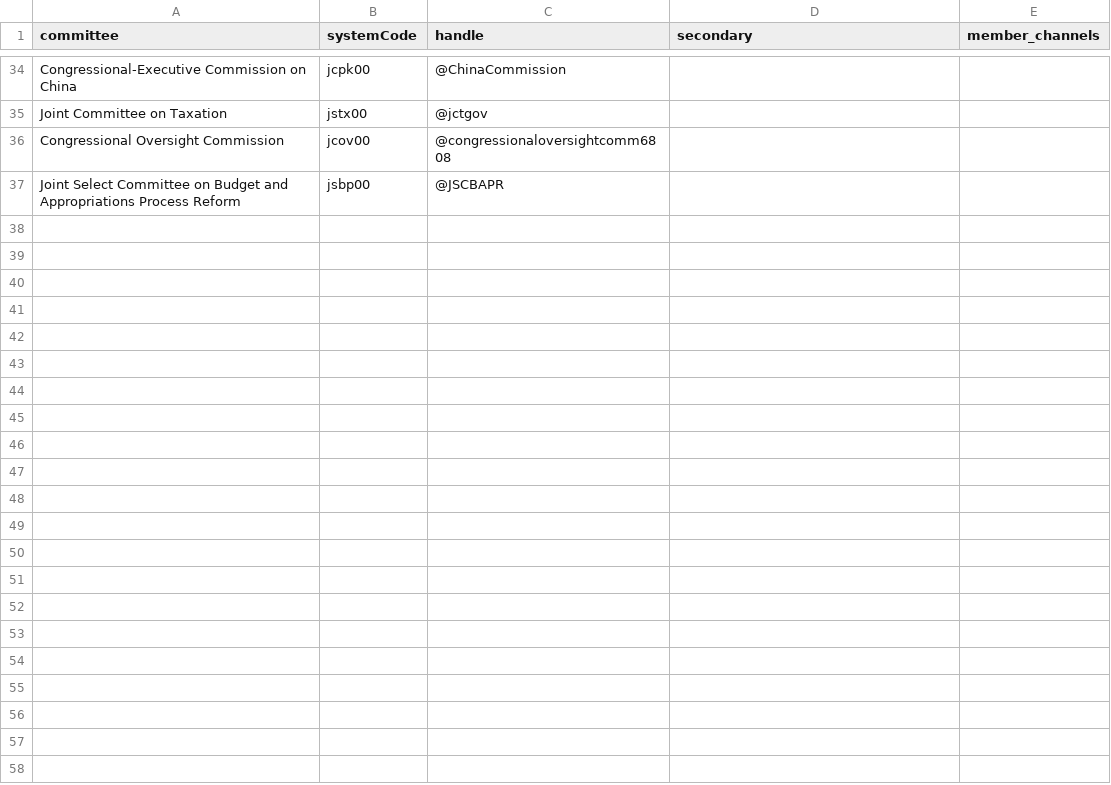
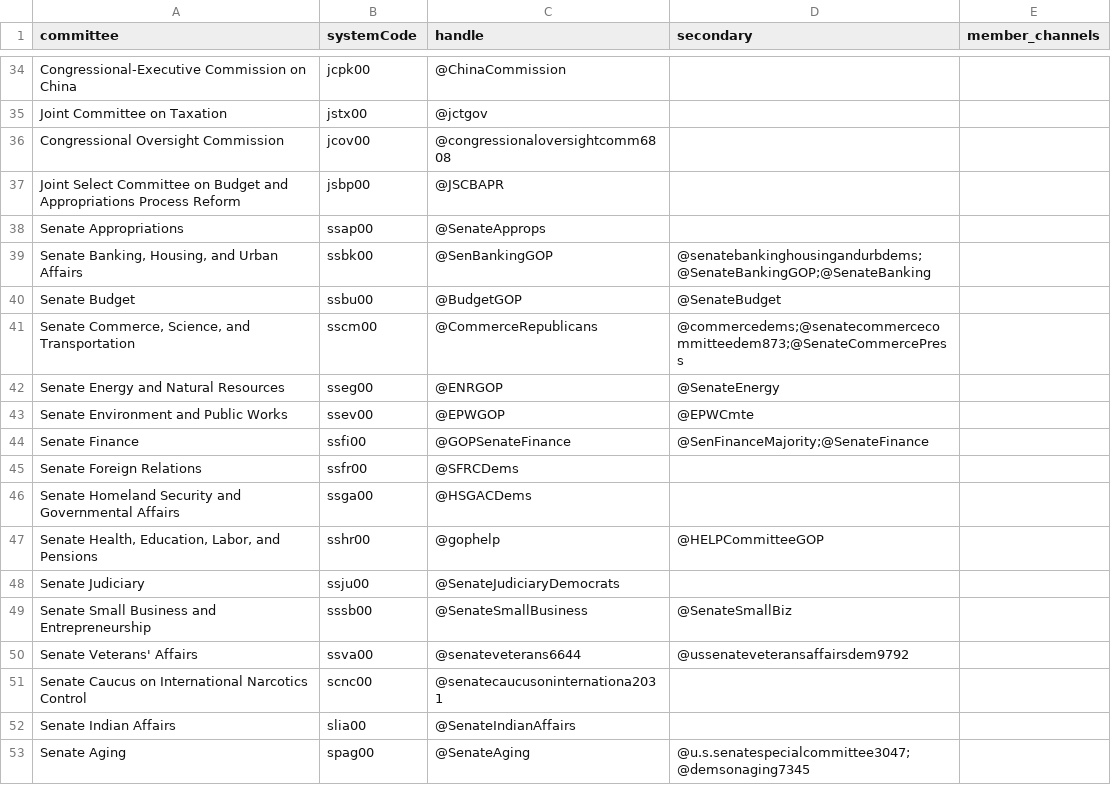
Before and after one commit to civictechdc/congressional-tech, a CSV file: packages/congress_shared/src/congress_shared/youtube/youtube-accounts.csv, drawn as a sheet; only a part is shown, gaps mark what is left out; the diff names each change by its address in the sheet, - before the commit and + after, or states it on an @@ line.

```diff
--- a/packages/congress_shared/src/congress_shared/youtube/youtube-accounts.csv
+++ b/packages/congress_shared/src/congress_shared/youtube/youtube-accounts.csv
+row 38: Senate Appropriations | ssap00 | @SenateApprops
+row 39: Senate Banking, Housing, and Urban Affairs | ssbk00 | @SenBankingGOP | @senatebankinghousingandurbdems;@SenateBankingGOP;@SenateBanking
+row 40: Senate Budget | ssbu00 | @BudgetGOP | @SenateBudget
+row 41: Senate Commerce, Science, and Transportation | sscm00 | @CommerceRepublicans | @commercedems;@senatecommercecommitteedem873;@SenateCommercePress
+row 42: Senate Energy and Natural Resources | sseg00 | @ENRGOP | @SenateEnergy
+row 43: Senate Environment and Public Works | ssev00 | @EPWGOP | @EPWCmte
+row 44: Senate Finance | ssfi00 | @GOPSenateFinance | @SenFinanceMajority;@SenateFinance
+row 45: Senate Foreign Relations | ssfr00 | @SFRCDems
+row 46: Senate Homeland Security and Governmental Affairs | ssga00 | @HSGACDems
+row 47: Senate Health, Education, Labor, and Pensions | sshr00 | @gophelp | @HELPCommitteeGOP
+row 48: Senate Judiciary | ssju00 | @SenateJudiciaryDemocrats
+row 49: Senate Small Business and Entrepreneurship | sssb00 | @SenateSmallBusiness | @SenateSmallBiz
+row 50: Senate Veterans' Affairs | ssva00 | @senateveterans6644 | @ussenateveteransaffairsdem9792
+row 51: Senate Caucus on International Narcotics Control | scnc00 | @senatecaucusoninternationa2031
+row 52: Senate Indian Affairs | slia00 | @SenateIndianAffairs
+row 53: Senate Aging | spag00 | @SenateAging | @u.s.senatespecialcommittee3047;@demsonaging7345
```
Also changed, not shown: 8 other files.
